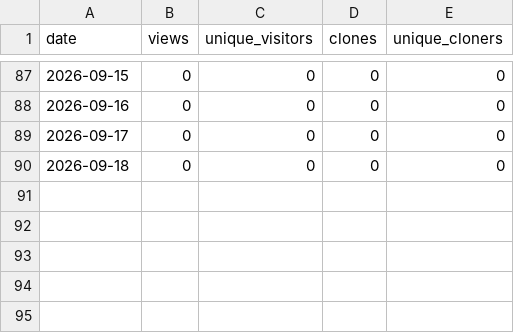
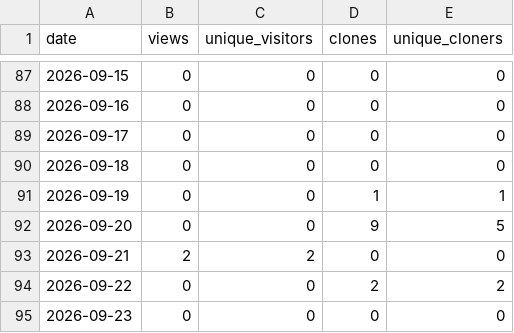
Before and after one commit to banlang/supply-chain-agent, a CSV file: stats/traffic-history.csv, drawn as a sheet; only a part is shown, gaps mark what is left out; the diff names each change by its address in the sheet, - before the commit and + after, or states it on an @@ line.

```diff
--- a/stats/traffic-history.csv
+++ b/stats/traffic-history.csv
+row 91: 2026-09-19 | 0 | 0 | 1 | 1
+row 92: 2026-09-20 | 0 | 0 | 9 | 5
+row 93: 2026-09-21 | 2 | 2 | 0 | 0
+row 94: 2026-09-22 | 0 | 0 | 2 | 2
+row 95: 2026-09-23 | 0 | 0 | 0 | 0
```
Also changed, not shown: 1 other file.
